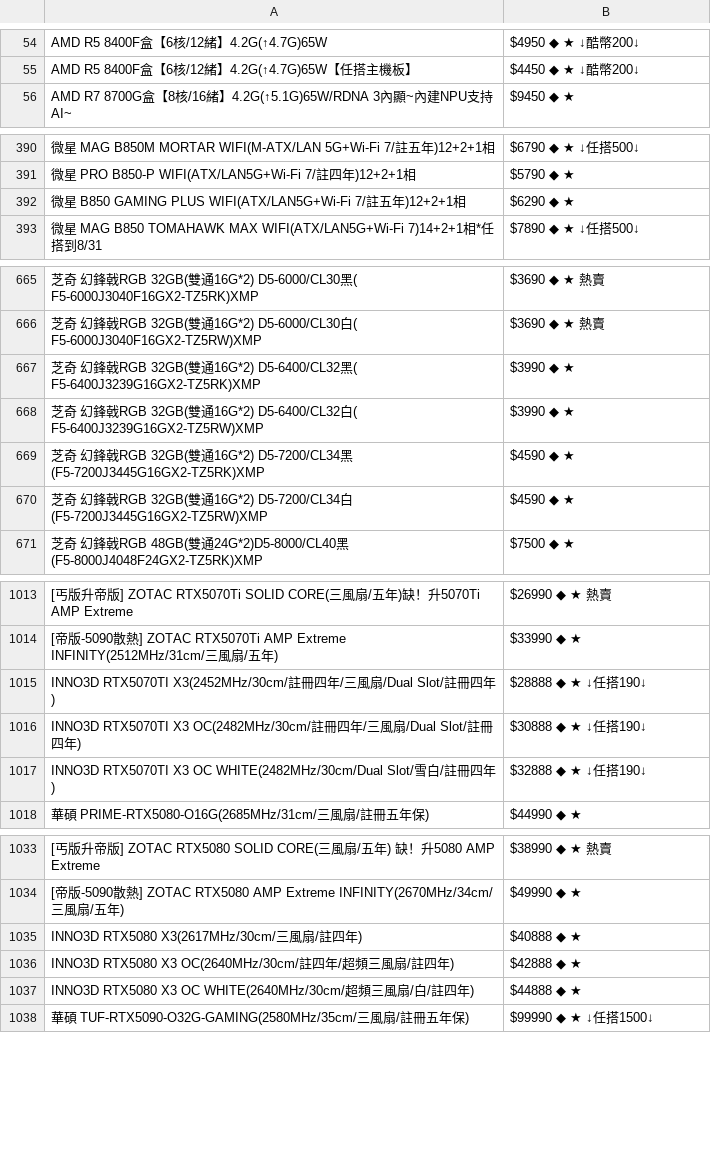
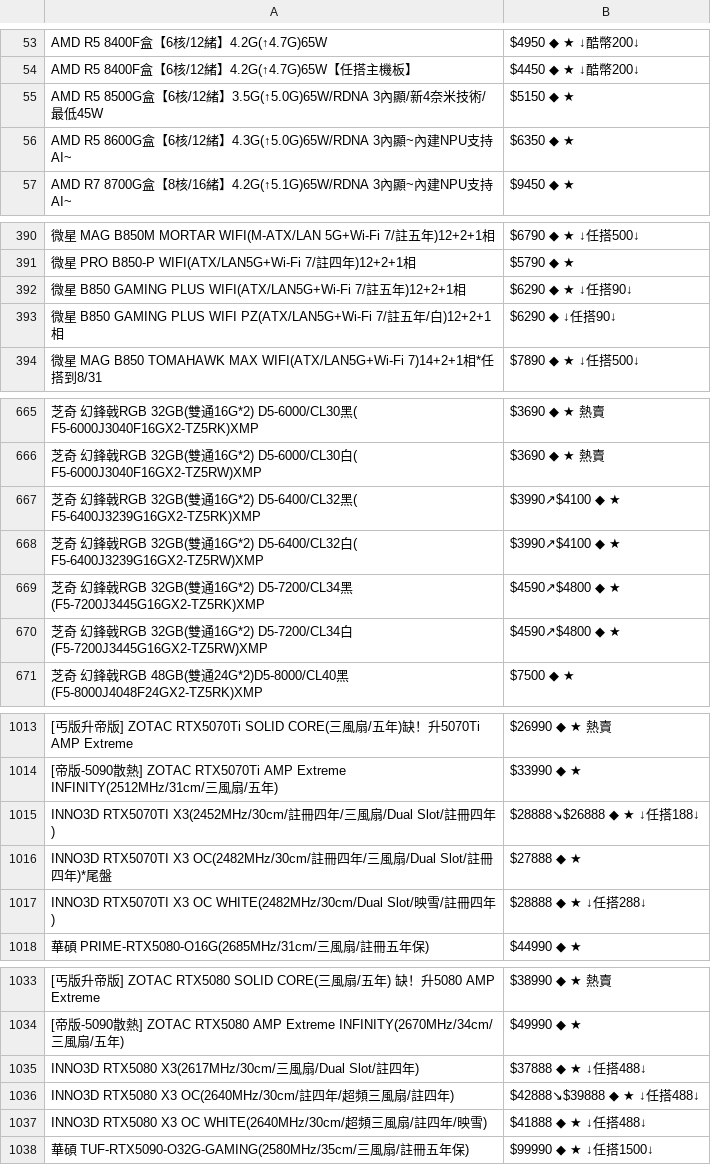
Before and after one commit to suouwang/ops_mid, a CSV file: api.csv, drawn as a sheet; only a part is shown, gaps mark what is left out; removed rows and columns are numbered as before the commit, all else as after; the diff covers the shown part only; the diff names each change by its address in the sheet, - before the commit and + after, or states it on an @@ line.

```diff
--- a/api.csv
+++ b/api.csv
+row 55: AMD R5 8500G盒【6核/12緒】3.5G(↑5.0G)65W/RDNA 3內顯/新4奈米技術/最低45W | $5150 ◆ ★
+row 56: AMD R5 8600G盒【6核/12緒】4.3G(↑5.0G)65W/RDNA 3內顯~內建NPU支持AI~ | $6350 ◆ ★
-B392: $6290 ◆ ★
+B392: $6290 ◆ ★ ↓任搭90↓
+row 393: 微星 B850 GAMING PLUS WIFI PZ(ATX/LAN5G+Wi-Fi 7/註五年/白)12+2+1相 | $6290 ◆ ↓任搭90↓
-B667:B668: $3990 ◆ ★
+B667:B668: $3990↗$4100 ◆ ★
-B669:B670: $4590 ◆ ★
+B669:B670: $4590↗$4800 ◆ ★
-B1015: $28888 ◆ ★ ↓任搭190↓
+B1015: $28888↘$26888 ◆ ★ ↓任搭188↓
-row 1016: INNO3D RTX5070TI X3 OC(2482MHz/30cm/註冊四年/三風扇/Dual Slot/註冊四年) | $30888 ◆ ★ ↓任搭190↓
+row 1016: INNO3D RTX5070TI X3 OC(2482MHz/30cm/註冊四年/三風扇/Dual Slot/註冊四年)*尾盤 | $27888 ◆ ★
-A1017: …WHITE(2482MHz/30cm/Dual Slot/雪白/註…
+A1017: …WHITE(2482MHz/30cm/Dual Slot/映雪/註…
-B1017: $32888 ◆ ★ ↓任搭190↓
+B1017: $28888 ◆ ★ ↓任搭288↓
-row 1035: INNO3D RTX5080 X3(2617MHz/30cm/三風扇/註四年) | $40888 ◆ ★
+row 1035: INNO3D RTX5080 X3(2617MHz/30cm/三風扇/Dual Slot/註四年) | $37888 ◆ ★ ↓任搭488↓
-B1036: $42888 ◆ ★
+B1036: $42888↘$39888 ◆ ★ ↓任搭488↓
-A1037: …扇/白/註四年)
+A1037: …扇/註四年/映雪)
-B1037: $44888 ◆ ★
+B1037: $41888 ◆ ★ ↓任搭488↓
```
Also changed, not shown: 3 added rows, 5 removed rows and 21 edited cells elsewhere in this file, 1 other file.
